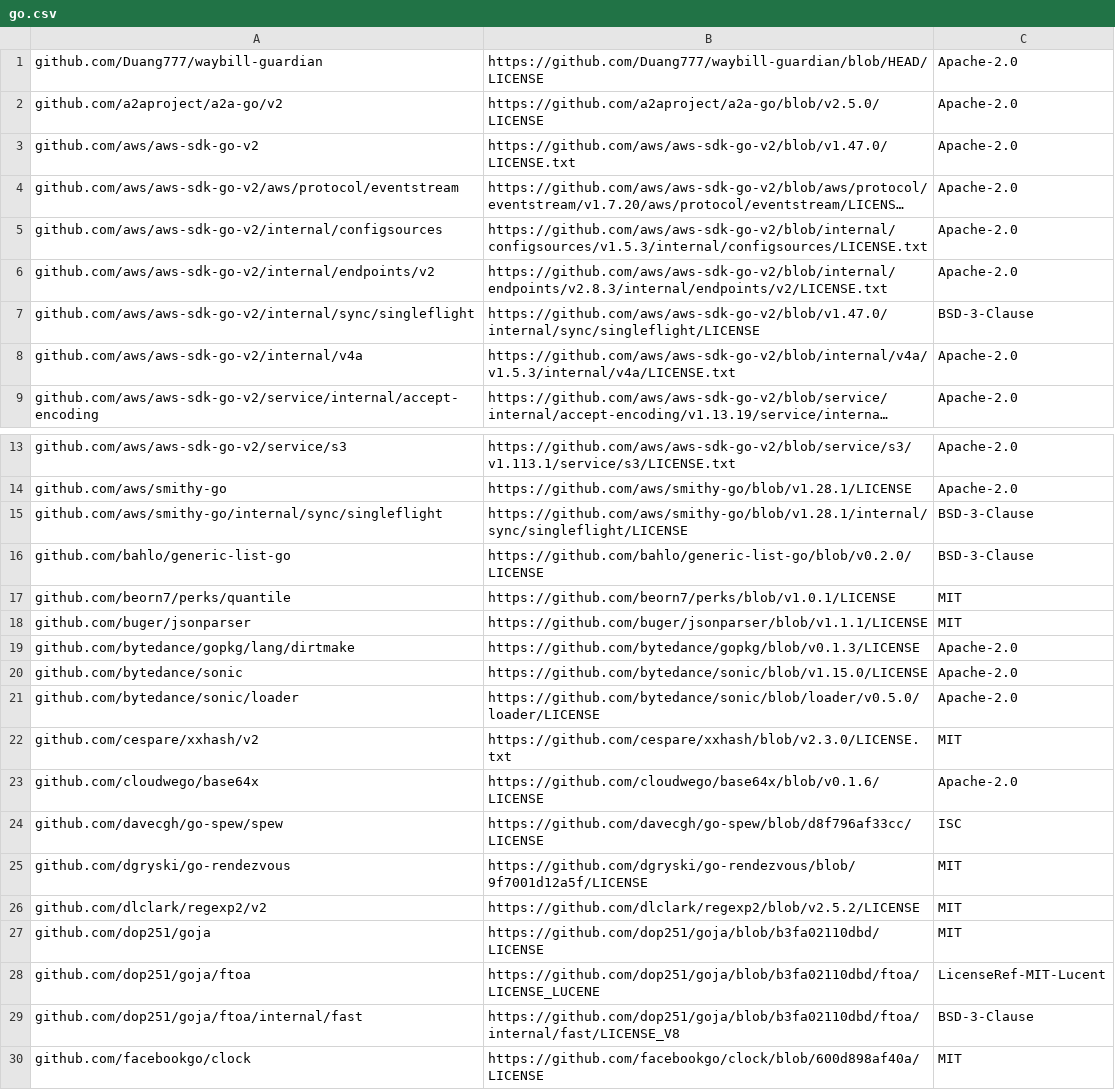
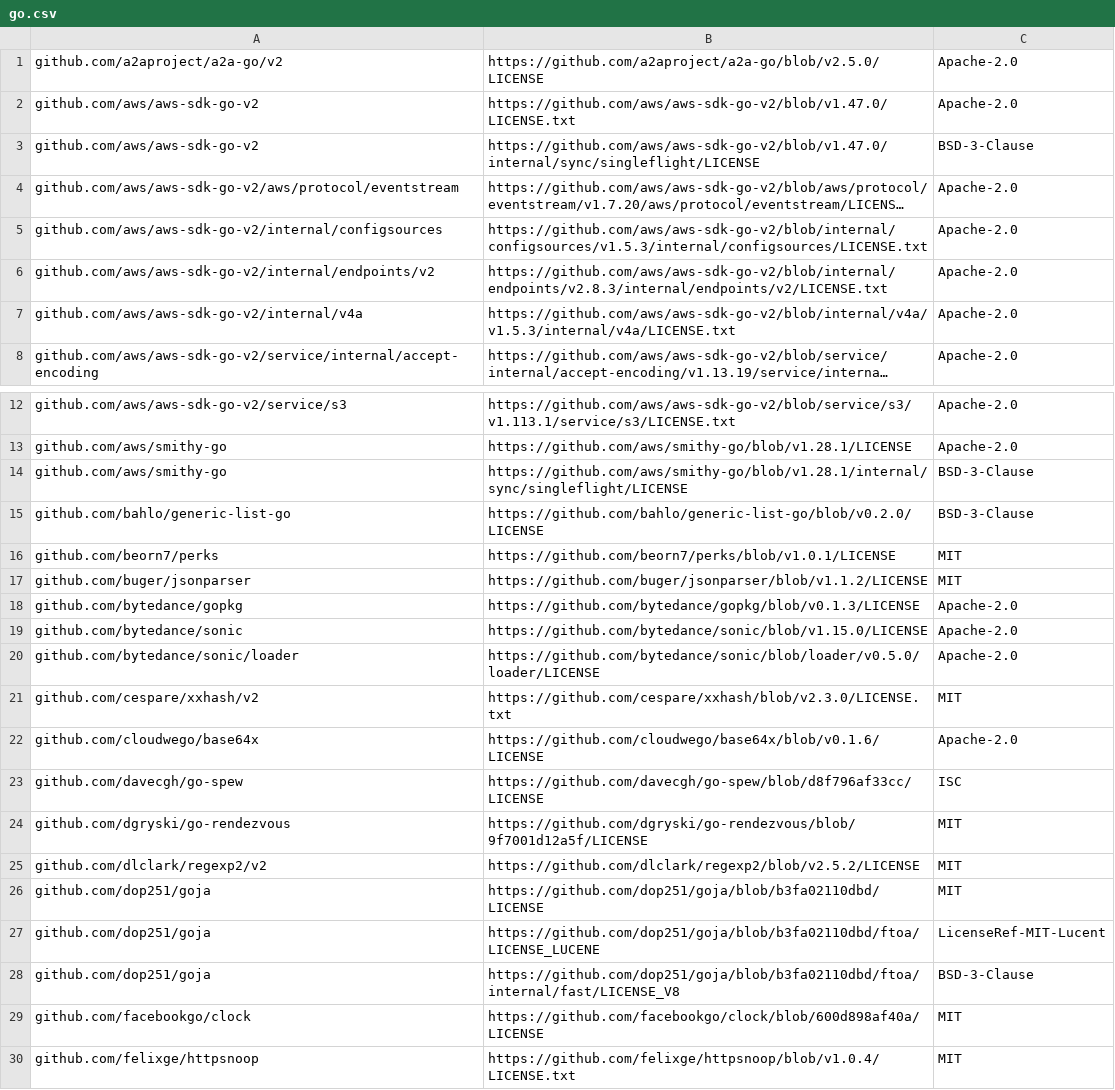
Before and after one commit to Duang777/waybill-guardian, a CSV file: docs/licenses/go.csv, drawn as a sheet; only a part is shown, gaps mark what is left out; the shorter side is filled out with more unchanged rows; long unchanged cells end in …; removed rows and columns are numbered as before the commit, all else as after; the diff covers the shown part only; the diff names each change by its address in the sheet, - before the commit and + after, or states it on an @@ line.

```diff
--- a/docs/licenses/go.csv
+++ b/docs/licenses/go.csv
-row 1: github.com/Duang777/waybill-guardian | https://github.com/Duang777/waybill-guardian/blob/HEAD/LICENSE | Apache-2.0
+row 3: github.com/aws/aws-sdk-go-v2 | https://github.com/aws/aws-sdk-go-v2/blob/v1.47.0/internal/sync/singleflight/LICENSE | BSD-3-Clause
-row 7: github.com/aws/aws-sdk-go-v2/internal/sync/singleflight | https://github.com/aws/aws-sdk-go-v2/blob/v1.47.0/internal/sync/singleflight/LICENSE | BSD-3-Clause
-A14: github.com/aws/smithy-go/internal/sync/singleflight
+A14: github.com/aws/smithy-go
-A16: github.com/beorn7/perks/quantile
+A16: github.com/beorn7/perks
-B17: https://github.com/buger/jsonparser/blob/v1.1.1/LICENSE
+B17: https://github.com/buger/jsonparser/blob/v1.1.2/LICENSE
-A18: github.com/bytedance/gopkg/lang/dirtmake
+A18: github.com/bytedance/gopkg
-A23: github.com/davecgh/go-spew/spew
+A23: github.com/davecgh/go-spew
-A27: github.com/dop251/goja/ftoa
+A27: github.com/dop251/goja
-A28: github.com/dop251/goja/ftoa/internal/fast
+A28: github.com/dop251/goja
```
Also changed, not shown: 1 added row, 1 removed row and 18 edited cells elsewhere in this file, 28 other files.
